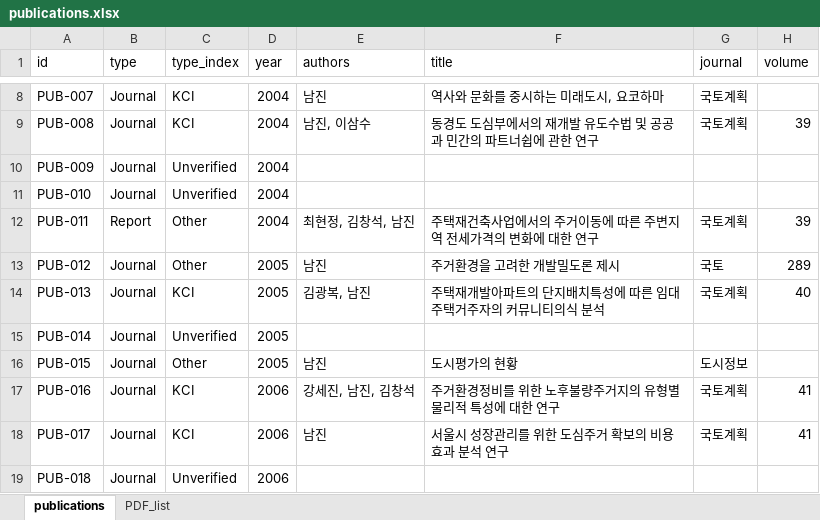
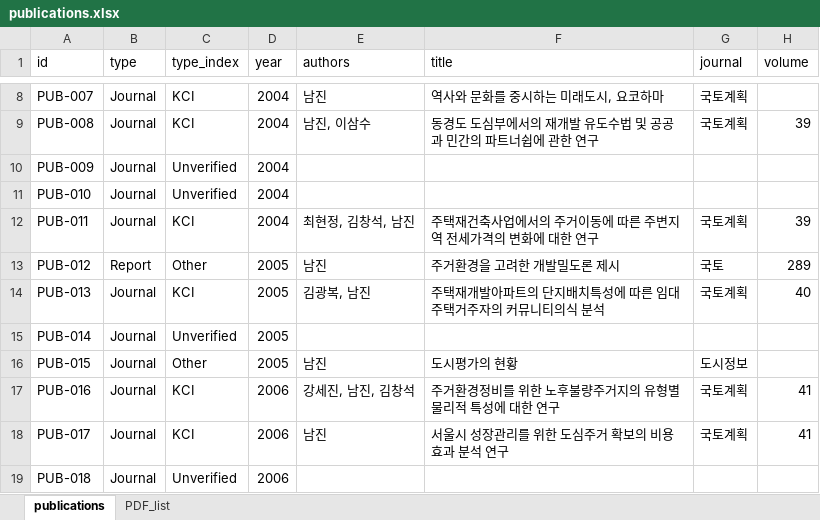
Before and after one commit to dockzone22/SURD-Lab, an Excel workbook: data/publications.xlsx, sheet publications, drawn as a sheet; only a part is shown, gaps mark what is left out; values as stored, in another font and other column widths than the file's, no borders; table styles not drawn; the diff names each change by its address in the sheet, - before the commit and + after, or states it on an @@ line.

Commit message:
fix: Update publications dataset with user modifications

```diff
--- a/data/publications.xlsx (sheet publications)
+++ b/data/publications.xlsx (sheet publications)
-B12 (type): Report
+B12 (type): Journal
-C12 (type_index): Other
+C12 (type_index): KCI
-B13 (type): Journal
+B13 (type): Report
```
Also changed, not shown: 1 other file.
